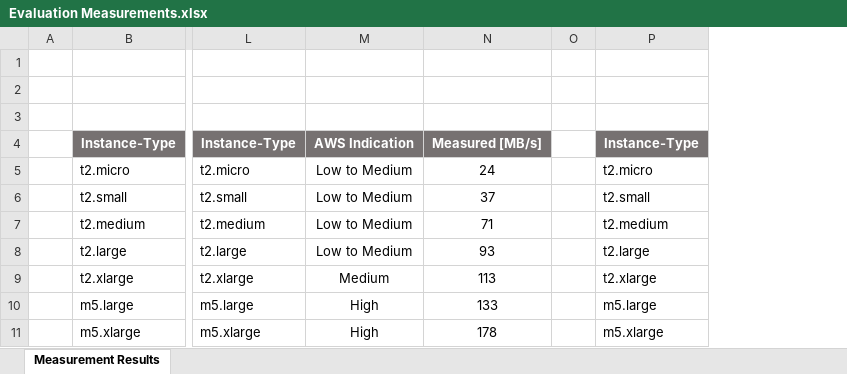
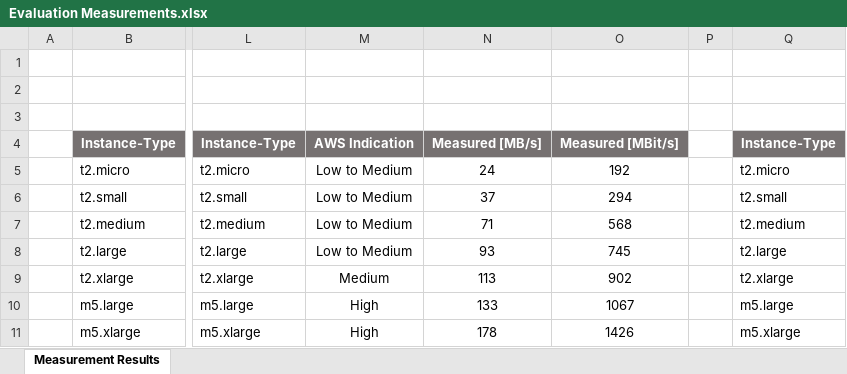
Before and after one commit to csat1763/DistributedSystems2018Project4, an Excel workbook: Results/Evaluation Measurements.xlsx, sheet Measurement Results, drawn as a sheet; only a part is shown, gaps mark what is left out; values as stored, in another font and other column widths than the file's, no borders; charts and pictures not drawn; the diff names each change by its address in the sheet, - before the commit and + after, or states it on an @@ line.

```diff
--- a/Results/Evaluation Measurements.xlsx (sheet Measurement Results)
+++ b/Results/Evaluation Measurements.xlsx (sheet Measurement Results)
+column O, rows 4-11: Measured [MBit/s] | 192 | 294 | 568 | 745 | 902 | 1067 | 1426
```
Also changed, not shown: formulas that keep their value, charts or pictures, 1 other file.
